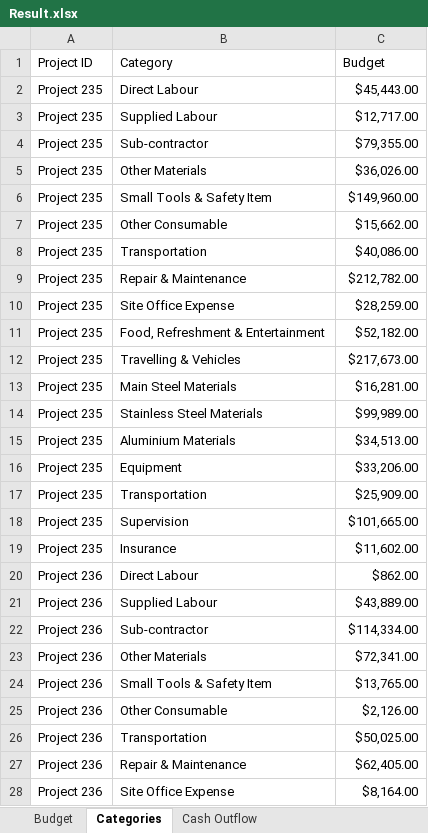
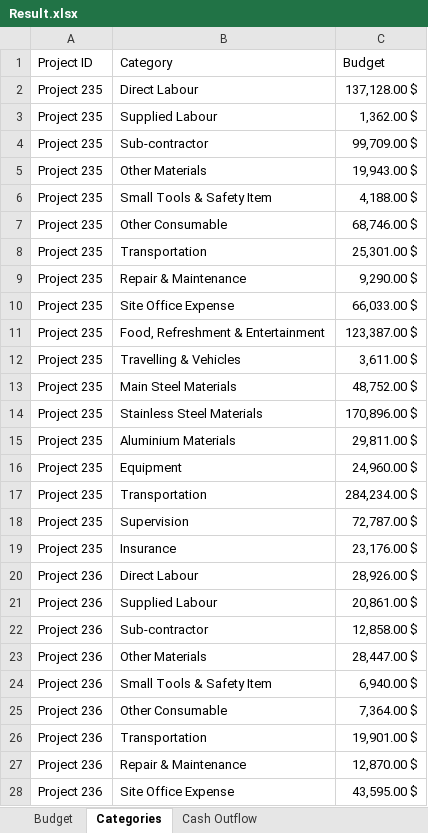
Before and after one commit to amuazm/contractor-data-simulation, an Excel workbook: Output/Result.xlsx, sheet Categories, drawn as a sheet; only a part is shown; values as stored, in another font and other column widths than the file's, no borders; the diff covers the shown part only; the diff names each change by its address in the sheet, - before the commit and + after, or states it on an @@ line.

```diff
--- a/Output/Result.xlsx (sheet Categories)
+++ b/Output/Result.xlsx (sheet Categories)
-C2 (Budget): $45,443.00
+C2 (Budget): 137,128.00 $
-C3 (Budget): $12,717.00
+C3 (Budget): 1,362.00 $
-C4 (Budget): $79,355.00
+C4 (Budget): 99,709.00 $
-C5 (Budget): $36,026.00
+C5 (Budget): 19,943.00 $
-C6 (Budget): $149,960.00
+C6 (Budget): 4,188.00 $
-C7 (Budget): $15,662.00
+C7 (Budget): 68,746.00 $
-C8 (Budget): $40,086.00
+C8 (Budget): 25,301.00 $
-C9 (Budget): $212,782.00
+C9 (Budget): 9,290.00 $
-C10 (Budget): $28,259.00
+C10 (Budget): 66,033.00 $
-C11 (Budget): $52,182.00
+C11 (Budget): 123,387.00 $
-C12 (Budget): $217,673.00
+C12 (Budget): 3,611.00 $
-C13 (Budget): $16,281.00
+C13 (Budget): 48,752.00 $
-C14 (Budget): $99,989.00
+C14 (Budget): 170,896.00 $
-C15 (Budget): $34,513.00
+C15 (Budget): 29,811.00 $
-C16 (Budget): $33,206.00
+C16 (Budget): 24,960.00 $
-C17 (Budget): $25,909.00
+C17 (Budget): 284,234.00 $
-C18 (Budget): $101,665.00
+C18 (Budget): 72,787.00 $
-C19 (Budget): $11,602.00
+C19 (Budget): 23,176.00 $
-C20 (Budget): $862.00
+C20 (Budget): 28,926.00 $
-C21 (Budget): $43,889.00
+C21 (Budget): 20,861.00 $
-C22 (Budget): $114,334.00
+C22 (Budget): 12,858.00 $
-C23 (Budget): $72,341.00
+C23 (Budget): 28,447.00 $
-C24 (Budget): $13,765.00
+C24 (Budget): 6,940.00 $
-C25 (Budget): $2,126.00
+C25 (Budget): 7,364.00 $
-C26 (Budget): $50,025.00
+C26 (Budget): 19,901.00 $
-C27 (Budget): $62,405.00
+C27 (Budget): 12,870.00 $
-C28 (Budget): $8,164.00
+C28 (Budget): 43,595.00 $
```
Also changed, not shown: 603 edited cells elsewhere in this sheet, sheet Cash Outflow, sheet Budget, 1 other file.
